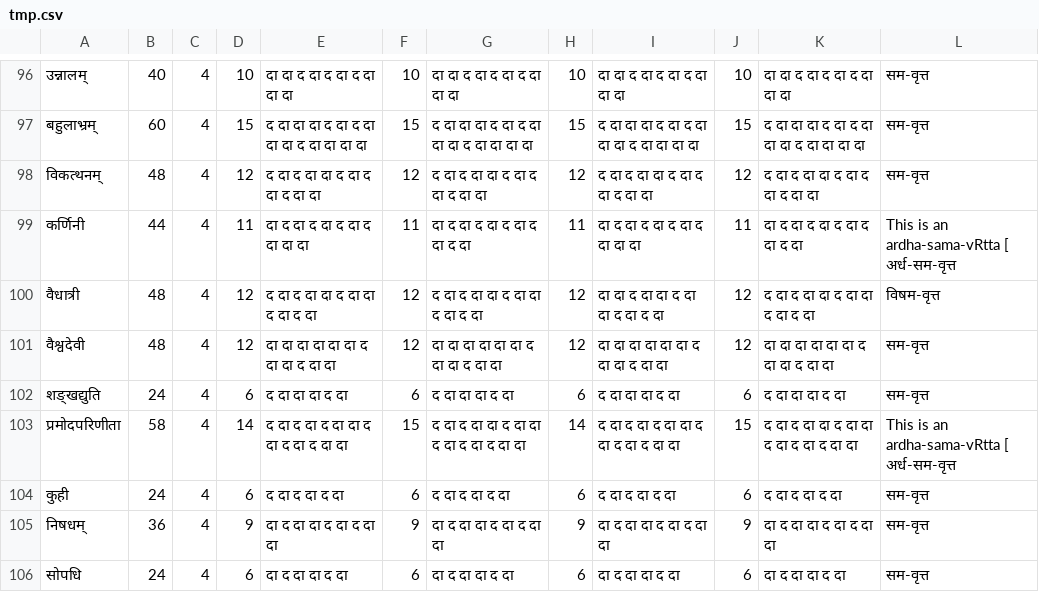
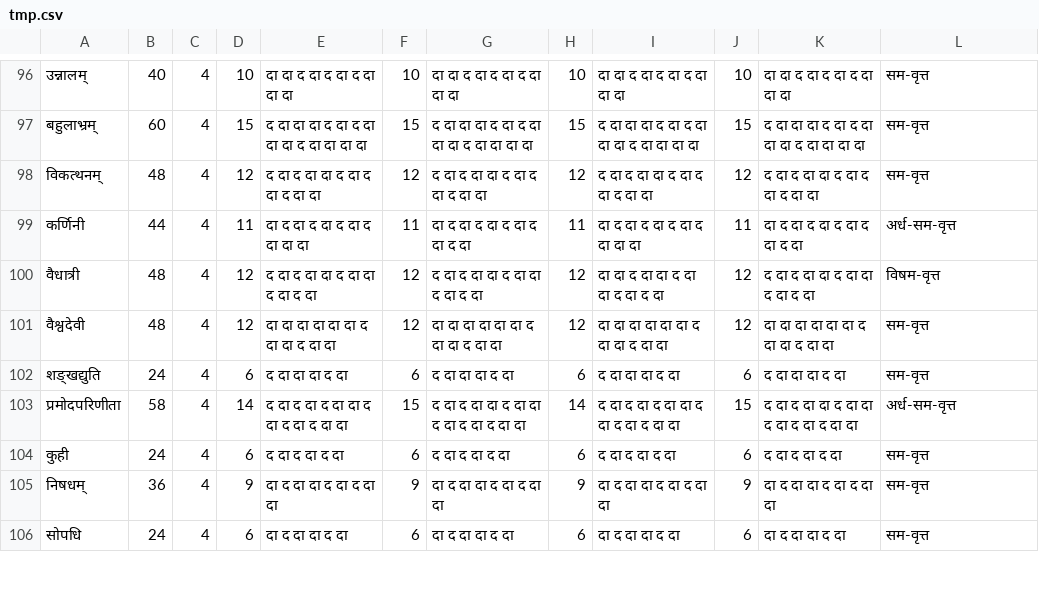
Before and after one commit to sanskrit-coders/sanskritnlpjava, a CSV file: src/main/python/scrape_chandas/tmp.csv, drawn as a sheet; only a part is shown, gaps mark what is left out; the diff covers the shown part only.

```diff
--- a/src/main/python/scrape_chandas/tmp.csv
+++ b/src/main/python/scrape_chandas/tmp.csv
@@ -98,3 +98,3 @@
 विकत्थनम्,48,4,12,द दा द दा दा द दा द दा द दा दा,12,द दा द दा दा द दा द दा द दा दा,12,द दा द दा दा द दा द दा द दा दा,12,द दा द दा दा द दा द दा द दा दा,सम-वृत्त
-कर्णिनी,44,4,11,दा द दा द दा द दा द दा दा दा,11,दा द दा द दा द दा द दा द दा,11,दा द दा द दा द दा द दा दा दा,11,दा द दा द दा द दा द दा द दा,This is an  ardha-sama-vRtta [ अर्ध-सम-वृत्त
+कर्णिनी,44,4,11,दा द दा द दा द दा द दा दा दा,11,दा द दा द दा द दा द दा द दा,11,दा द दा द दा द दा द दा दा दा,11,दा द दा द दा द दा द दा द दा,अर्ध-सम-वृत्त
 वैधात्री,48,4,12,द दा द दा दा द दा दा द दा द दा,12,द दा द दा दा द दा दा द दा द दा,12,दा दा द दा दा द दा दा द दा द दा,12,द दा द दा दा द दा दा द दा द दा,विषम-वृत्त
@@ -102,3 +102,3 @@
 शङ्खद्युति,24,4,6,द दा दा दा द दा,6,द दा दा दा द दा,6,द दा दा दा द दा,6,द दा दा दा द दा,सम-वृत्त
-प्रमोदपरिणीता,58,4,14,द दा द दा द दा दा द दा द दा द दा दा,15,द दा द दा दा द दा दा द दा द दा द दा दा,14,द दा द दा द दा दा द दा द दा द दा दा,15,द दा द दा दा द दा दा द दा द दा द दा दा,This is an  ardha-sama-vRtta [ अर्ध-सम-वृत्त
+प्रमोदपरिणीता,58,4,14,द दा द दा द दा दा द दा द दा द दा दा,15,द दा द दा दा द दा दा द दा द दा द दा दा,14,द दा द दा द दा दा द दा द दा द दा दा,15,द दा द दा दा द दा दा द दा द दा द दा दा,अर्ध-सम-वृत्त
 कुही,24,4,6,द दा द दा द दा,6,द दा द दा द दा,6,द दा द दा द दा,6,द दा द दा द दा,सम-वृत्त
```
Also changed, not shown: 136 edited cells elsewhere in this file, 3 other files.
